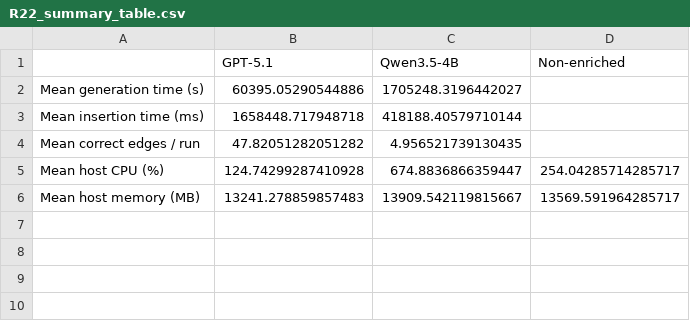
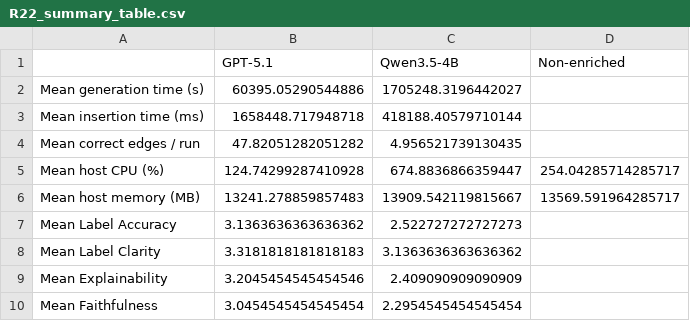
Before and after one commit to RickvGrootveld/continuous-software-traceability-thesis, a CSV file: figures_v2/R22_summary_table.csv, drawn as a sheet; the diff names each change by its address in the sheet, - before the commit and + after, or states it on an @@ line.

Commit message:
add additional figures

```diff
--- a/figures_v2/R22_summary_table.csv
+++ b/figures_v2/R22_summary_table.csv
+row 7: Mean Label Accuracy | 3.1363636363636362 | 2.522727272727273
+row 8: Mean Label Clarity | 3.3181818181818183 | 3.1363636363636362
+row 9: Mean Explainability | 3.2045454545454546 | 2.409090909090909
+row 10: Mean Faithfulness | 3.0454545454545454 | 2.2954545454545454
```
Also changed, not shown: figures_v2/SQ3_table_Generation_time_by_milestone.csv, figures_v2/SQ3_table_Prompt_tokens_by_milestone.csv, 45 other files.
